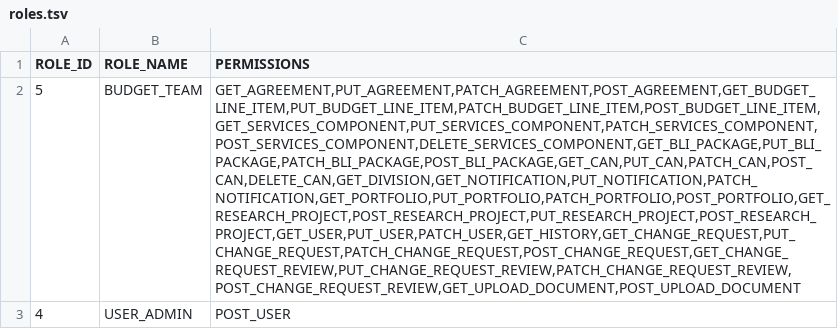
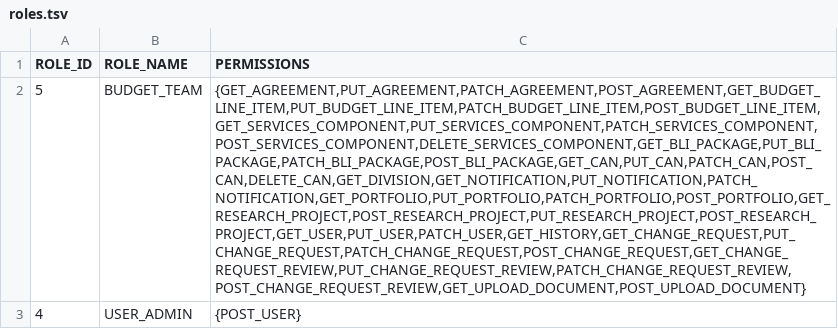
Before and after one commit to HHS/OPRE-OPS, a TSV file: backend/data_tools/test_csv/roles.tsv, drawn as a sheet; the diff names each change by its address in the sheet, - before the commit and + after, or states it on an @@ line.

Commit message:
chore: troubleshooting enum test

```diff
--- a/backend/data_tools/test_csv/roles.tsv
+++ b/backend/data_tools/test_csv/roles.tsv
-C2 (PERMISSIONS): GET_AGREEMENT,PUT_AGREEMENT,PATCH_AGREEMENT,POST_AGREEMENT,GET_BUDGET_LINE_ITEM,PUT_BUDGET_LINE_ITEM,PATCH_BUDGET_LINE_ITEM,POST_BUDGET_LINE_ITEM,GET_SERVICES_COMPONENT,PUT_SERVICES_COMPONENT,PATCH_SERVICES_COMPONENT,POST_SERVICES_COMPONENT,DELETE_SERVICES_COMPONENT,GET_BLI_PACKAGE,PUT_BLI_PACKAGE,PATCH_BLI_PACKAGE,POST_BLI_PACKAGE,GET_CAN,PUT_CAN,PATCH_CAN,POST_CAN,DELETE_CAN,GET_DIVISION,GET_NOTIFICATION,PUT_NOTIFICATION,PATCH_NOTIFICATION,GET_PORTFOLIO,PUT_PORTFOLIO,PATCH_PORTFOLIO,POST_PORTFOLIO,GET_RESEARCH_PROJECT,POST_RESEARCH_PROJECT,PUT_RESEARCH_PROJECT,POST_RESEARCH_PROJECT,GET_USER,PUT_USER,PATCH_USER,GET_HISTORY,GET_CHANGE_REQUEST,PUT_CHANGE_REQUEST,PATCH_CHANGE_REQUEST,POST_CHANGE_REQUEST,GET_CHANGE_REQUEST_REVIEW,PUT_CHANGE_REQUEST_REVIEW,PATCH_CHANGE_REQUEST_REVIEW,POST_CHANGE_REQUEST_REVIEW,GET_UPLOAD_DOCUMENT,POST_UPLOAD_DOCUMENT
+C2 (PERMISSIONS): {GET_AGREEMENT,PUT_AGREEMENT,PATCH_AGREEMENT,POST_AGREEMENT,GET_BUDGET_LINE_ITEM,PUT_BUDGET_LINE_ITEM,PATCH_BUDGET_LINE_ITEM,POST_BUDGET_LINE_ITEM,GET_SERVICES_COMPONENT,PUT_SERVICES_COMPONENT,PATCH_SERVICES_COMPONENT,POST_SERVICES_COMPONENT,DELETE_SERVICES_COMPONENT,GET_BLI_PACKAGE,PUT_BLI_PACKAGE,PATCH_BLI_PACKAGE,POST_BLI_PACKAGE,GET_CAN,PUT_CAN,PATCH_CAN,POST_CAN,DELETE_CAN,GET_DIVISION,GET_NOTIFICATION,PUT_NOTIFICATION,PATCH_NOTIFICATION,GET_PORTFOLIO,PUT_PORTFOLIO,PATCH_PORTFOLIO,POST_PORTFOLIO,GET_RESEARCH_PROJECT,POST_RESEARCH_PROJECT,PUT_RESEARCH_PROJECT,POST_RESEARCH_PROJECT,GET_USER,PUT_USER,PATCH_USER,GET_HISTORY,GET_CHANGE_REQUEST,PUT_CHANGE_REQUEST,PATCH_CHANGE_REQUEST,POST_CHANGE_REQUEST,GET_CHANGE_REQUEST_REVIEW,PUT_CHANGE_REQUEST_REVIEW,PATCH_CHANGE_REQUEST_REVIEW,POST_CHANGE_REQUEST_REVIEW,GET_UPLOAD_DOCUMENT,POST_UPLOAD_DOCUMENT}
-C3 (PERMISSIONS): POST_USER
+C3 (PERMISSIONS): {POST_USER}
```
Also changed, not shown: 1 other file.
